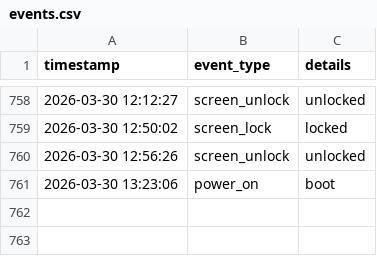
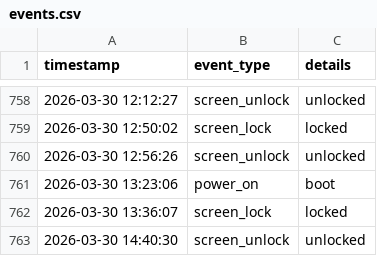
Before and after one commit to trivedijeee/worklog_tracker, a CSV file: events.csv, drawn as a sheet; only a part is shown, gaps mark what is left out; the diff names each change by its address in the sheet, - before the commit and + after, or states it on an @@ line.

Commit message:
logs

```diff
--- a/events.csv
+++ b/events.csv
+row 762: 2026-03-30 13:36:07 | screen_lock | locked
+row 763: 2026-03-30 14:40:30 | screen_unlock | unlocked
```
